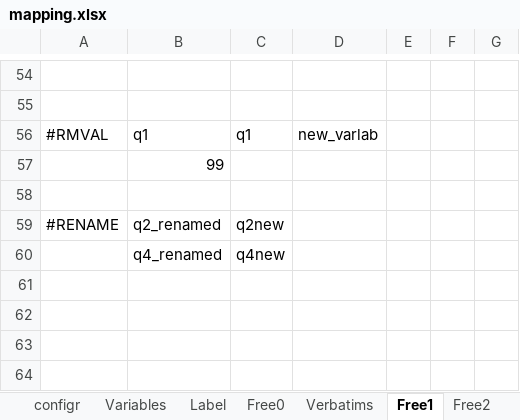
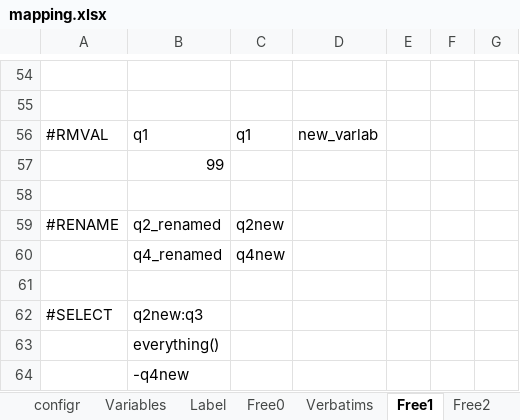
Before and after one commit to urswilke/datadaptor, an Excel workbook: inst/extdata/mapping.xlsx, sheet Free1, drawn as a sheet; only a part is shown, gaps mark what is left out; values as stored, in another font and other column widths than the file's, no borders; the diff names each change by its address in the sheet, - before the commit and + after, or states it on an @@ line.

Commit message:
add new Free sheet command block `#SELECT` (which passes the strings in column B as expressions to `dplyr::select()`

```diff
--- a/inst/extdata/mapping.xlsx (sheet Free1)
+++ b/inst/extdata/mapping.xlsx (sheet Free1)
+row 61: (empty)
+row 62: #SELECT | q2new:q3
+row 63:  | everything()
+row 64:  | -q4new
```
Also changed, not shown: 10 other files.
